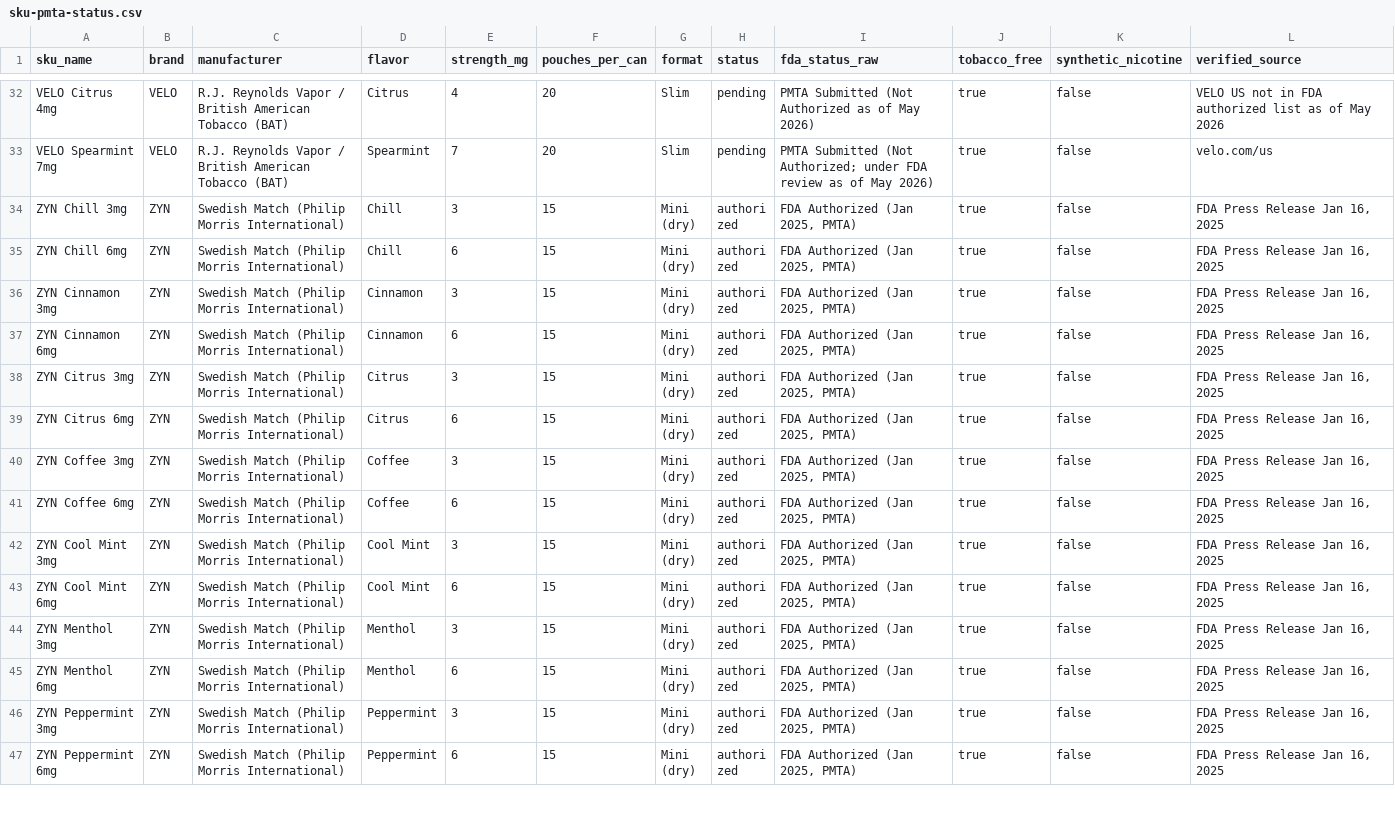
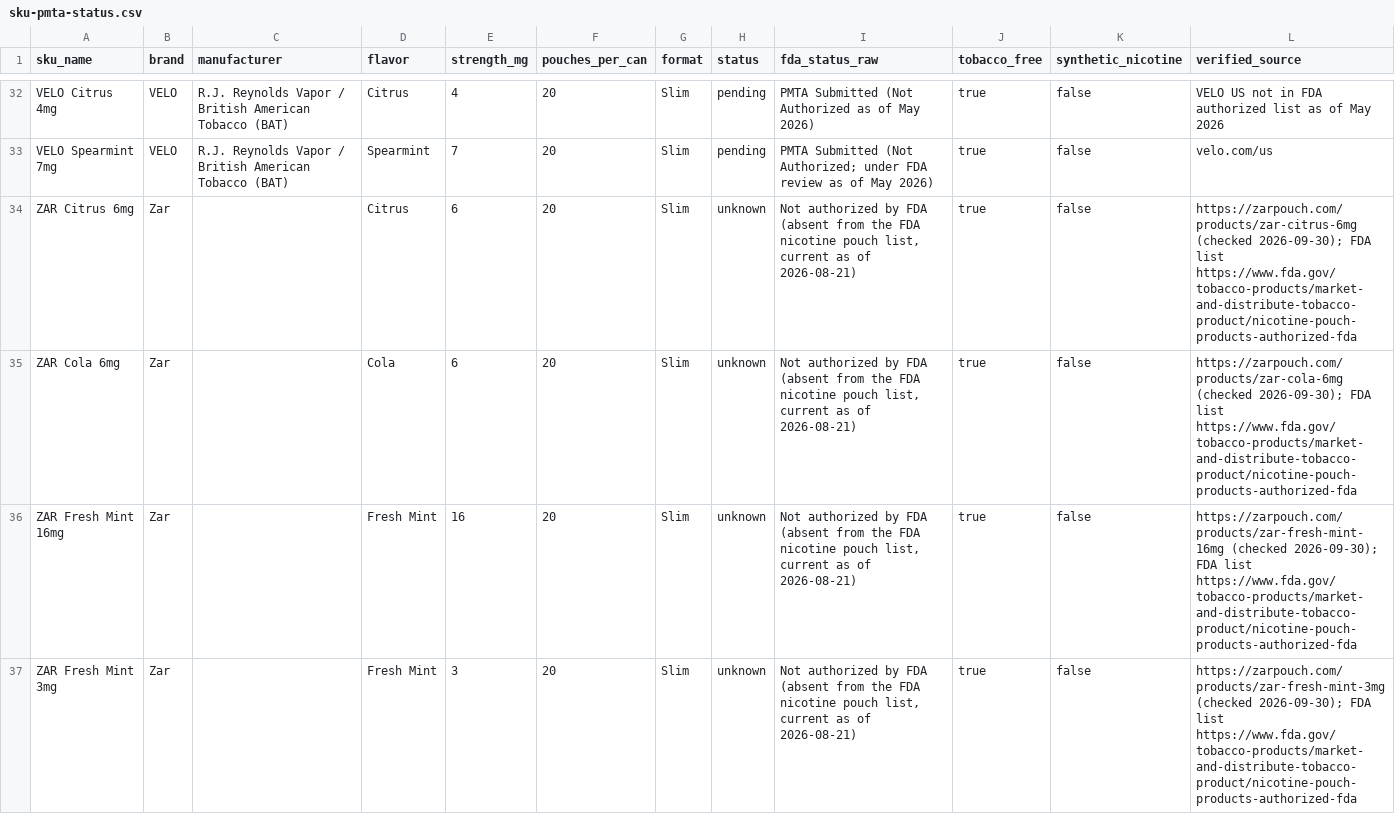
Before and after one commit to RichGraceAwe/pmta-nicotine-pouch-tracker, a CSV file: data/sku-pmta-status.csv, drawn as a sheet; only a part is shown, gaps mark what is left out; the shorter side is filled out with more unchanged rows; the diff covers the shown part only; the diff names each change by its address in the sheet, - before the commit and + after, or states it on an @@ line.

```diff
--- a/data/sku-pmta-status.csv
+++ b/data/sku-pmta-status.csv
+row 34: ZAR Citrus 6mg | Zar |  | Citrus | 6 | 20 | Slim | unknown | Not authorized by FDA (absent from the FDA nicotine pouch list, current as of 2026-08-21) | true | false | https://zarpouch.com/products/zar-citrus-6mg (checked 2026-09-30); FDA list https://www.fda.gov/tobacco-products/market-and-distribute-tobacco-product/nicotine-pouch-products-authorized-fda
+row 35: ZAR Cola 6mg | Zar |  | Cola | 6 | 20 | Slim | unknown | Not authorized by FDA (absent from the FDA nicotine pouch list, current as of 2026-08-21) | true | false | https://zarpouch.com/products/zar-cola-6mg (checked 2026-09-30); FDA list https://www.fda.gov/tobacco-products/market-and-distribute-tobacco-product/nicotine-pouch-products-authorized-fda
+row 36: ZAR Fresh Mint 16mg | Zar |  | Fresh Mint | 16 | 20 | Slim | unknown | Not authorized by FDA (absent from the FDA nicotine pouch list, current as of 2026-08-21) | true | false | https://zarpouch.com/products/zar-fresh-mint-16mg (checked 2026-09-30); FDA list https://www.fda.gov/tobacco-products/market-and-distribute-tobacco-product/nicotine-pouch-products-authorized-fda
+row 37: ZAR Fresh Mint 3mg | Zar |  | Fresh Mint | 3 | 20 | Slim | unknown | Not authorized by FDA (absent from the FDA nicotine pouch list, current as of 2026-08-21) | true | false | https://zarpouch.com/products/zar-fresh-mint-3mg (checked 2026-09-30); FDA list https://www.fda.gov/tobacco-products/market-and-distribute-tobacco-product/nicotine-pouch-products-authorized-fda
```
Also changed, not shown: 4 added rows elsewhere in this file, 2 other files.
